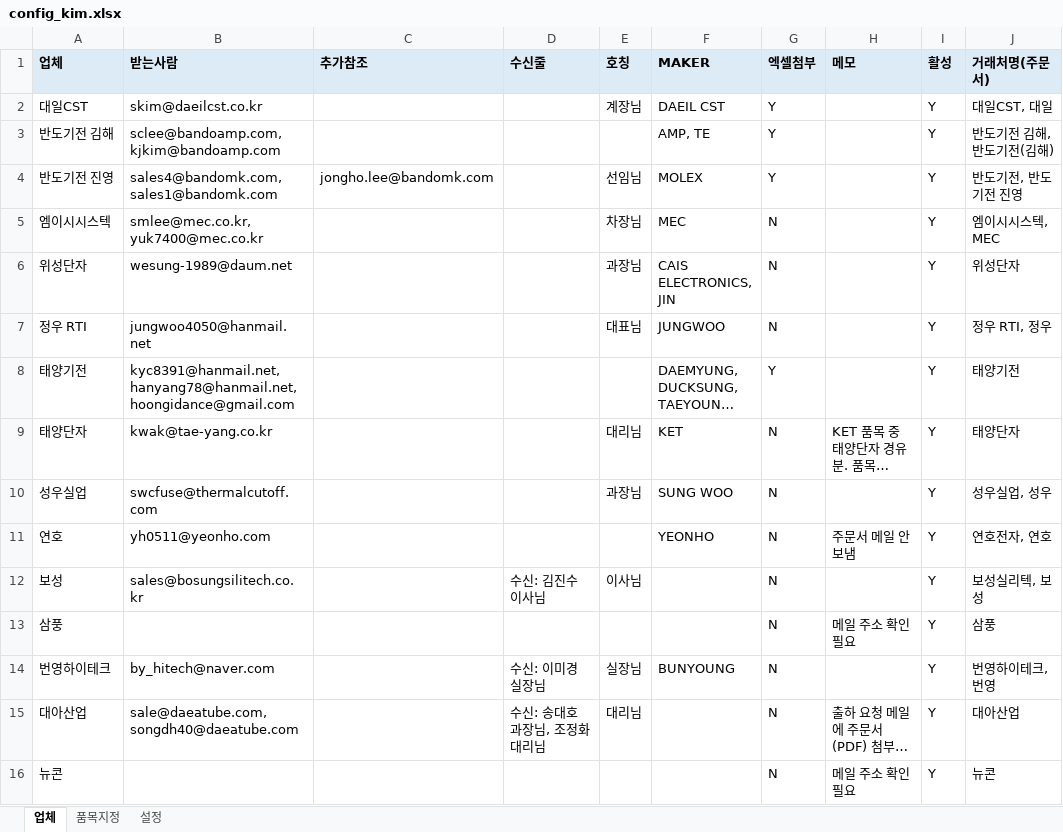
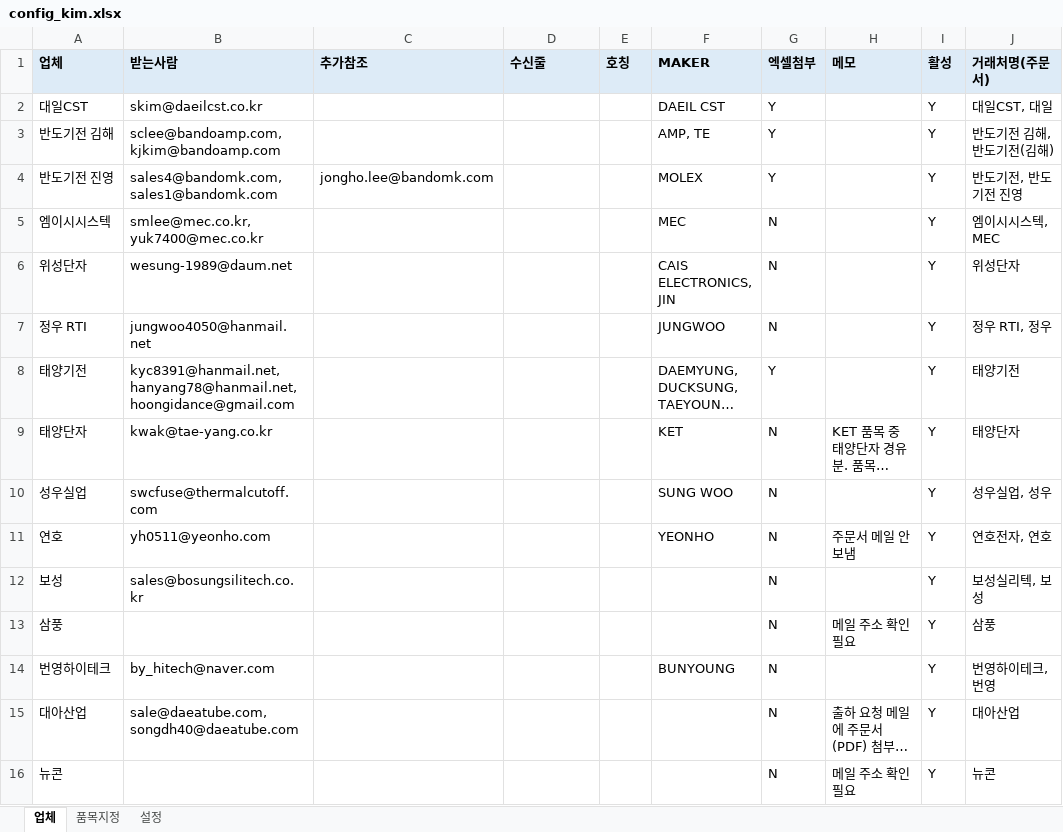
Before and after one commit to gywn000929-bot/shipment_mailer-, an Excel workbook: config_kim.xlsx, sheet 업체, drawn as a sheet; only a part is shown; long unchanged cells end in …; values as stored, in another font and other column widths than the file's, no borders; the diff covers the shown part only; the diff names each change by its address in the sheet, - before the commit and + after, or states it on an @@ line.

```diff
--- a/config_kim.xlsx (sheet 업체)
+++ b/config_kim.xlsx (sheet 업체)
-E2 (호칭): 계장님
+E2 (호칭): (empty)
-E4 (호칭): 선임님
+E4 (호칭): (empty)
-E5 (호칭): 차장님
+E5 (호칭): (empty)
-E6 (호칭): 과장님
+E6 (호칭): (empty)
-E7 (호칭): 대표님
+E7 (호칭): (empty)
-E9 (호칭): 대리님
+E9 (호칭): (empty)
-E10 (호칭): 과장님
+E10 (호칭): (empty)
-D12 (수신줄): 수신: 김진수 이사님
+D12 (수신줄): (empty)
-E12 (호칭): 이사님
+E12 (호칭): (empty)
-D14 (수신줄): 수신: 이미경 실장님
+D14 (수신줄): (empty)
-E14 (호칭): 실장님
+E14 (호칭): (empty)
-D15 (수신줄): 수신: 송대호 과장님, 조정화 대리님
+D15 (수신줄): (empty)
-E15 (호칭): 대리님
+E15 (호칭): (empty)
```
Also changed, not shown: 1 added row and 17 edited cells elsewhere in this sheet, sheet 설정, config.xlsx, 5 other files.
